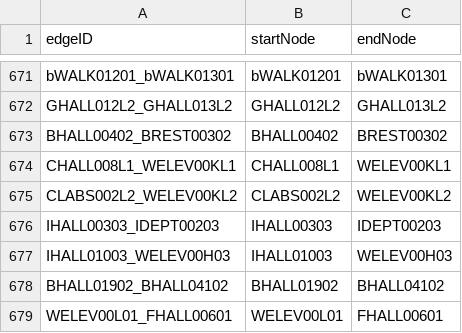
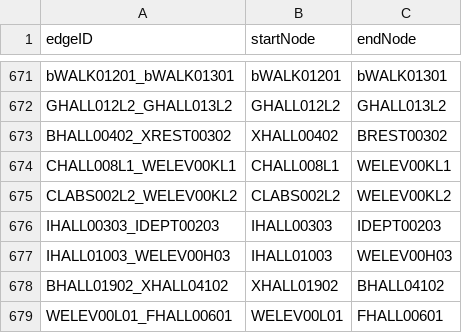
Before and after one commit to T-Goon/Brigham-and-Womans-Path-Finding-App, a CSV file: src/main/resources/edu/wpi/cs3733/D21/teamB/csvFiles/bwBedges.csv, drawn as a sheet; only a part is shown, gaps mark what is left out; the diff covers the shown part only.

Commit message:
Fixed bad edges.

```diff
--- a/src/main/resources/edu/wpi/cs3733/D21/teamB/csvFiles/bwBedges.csv
+++ b/src/main/resources/edu/wpi/cs3733/D21/teamB/csvFiles/bwBedges.csv
@@ -672,3 +672,3 @@ bWALK01201_bWALK01301,bWALK01201,bWALK01301
 GHALL012L2_GHALL013L2,GHALL012L2,GHALL013L2
-BHALL00402_BREST00302,BHALL00402,BREST00302
+BHALL00402_XREST00302,XHALL00402,BREST00302
 CHALL008L1_WELEV00KL1,CHALL008L1,WELEV00KL1
@@ -677,3 +677,3 @@ IHALL00303_IDEPT00203,IHALL00303,IDEPT00203
 IHALL01003_WELEV00H03,IHALL01003,WELEV00H03
-BHALL01902_BHALL04102,BHALL01902,BHALL04102
+BHALL01902_XHALL04102,XHALL01902,BHALL04102
 WELEV00L01_FHALL00601,WELEV00L01,FHALL00601
```
Also changed, not shown: 163 edited cells elsewhere in this file.
